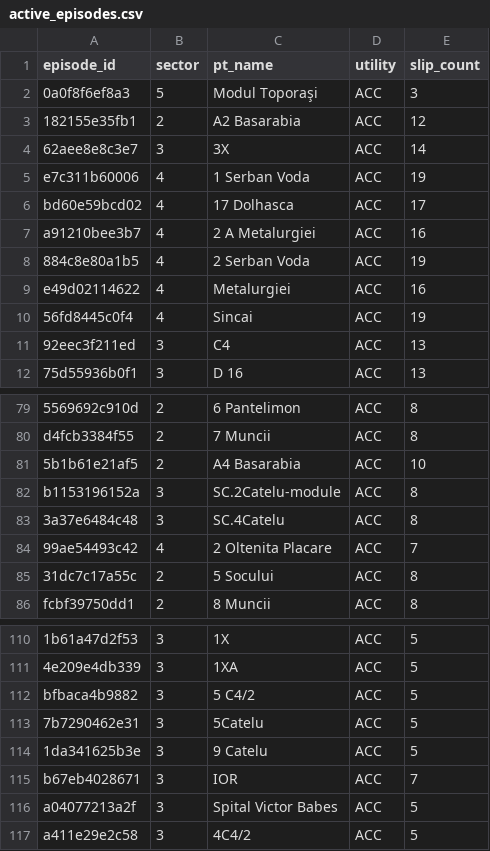
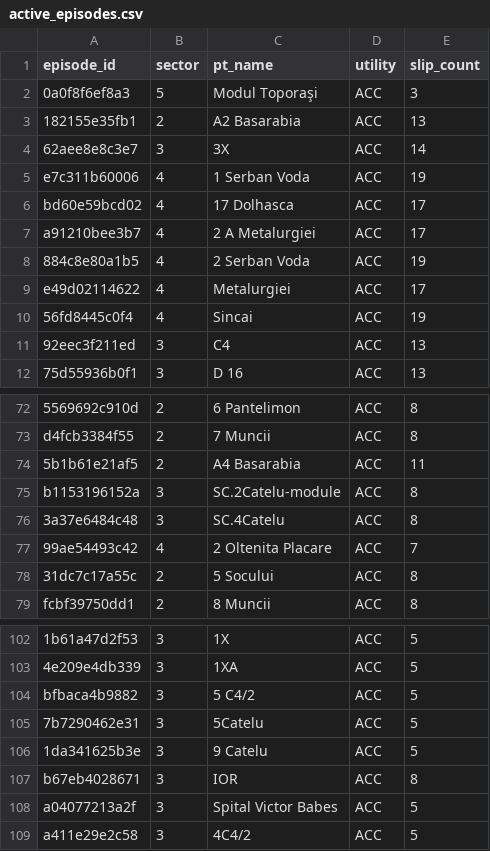
Before and after one commit to FlorinPopaCodes/termoficare-data, a CSV file: data/derived/active_episodes.csv, drawn as a sheet; only a part is shown, gaps mark what is left out; addresses are those after the commit; the diff covers the shown part only; the diff names each change by its address in the sheet, - before the commit and + after, or states it on an @@ line.

```diff
--- a/data/derived/active_episodes.csv
+++ b/data/derived/active_episodes.csv
-E3 (slip_count): 12
+E3 (slip_count): 13
-E7 (slip_count): 16
+E7 (slip_count): 17
-E9 (slip_count): 16
+E9 (slip_count): 17
-E74 (slip_count): 10
+E74 (slip_count): 11
-E107 (slip_count): 7
+E107 (slip_count): 8
```
Also changed, not shown: 5 added rows, 23 removed rows and 7 edited cells elsewhere in this file, data/derived/on_time_rates.csv, 4 other files.
